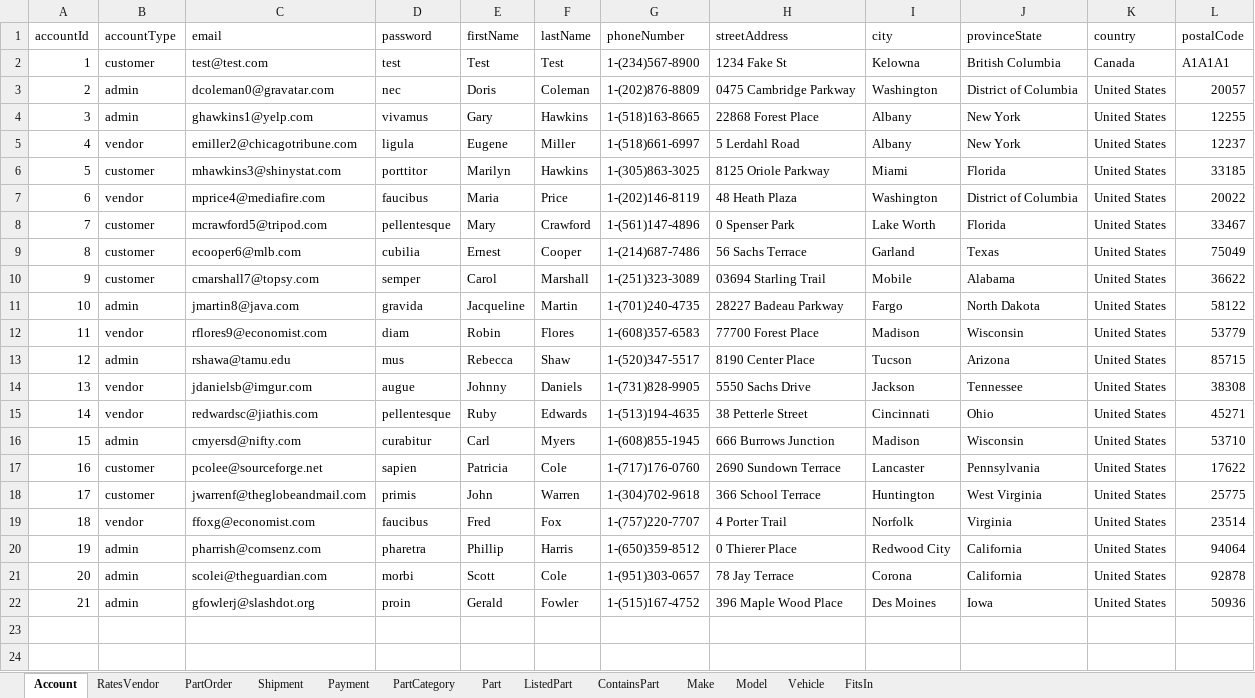
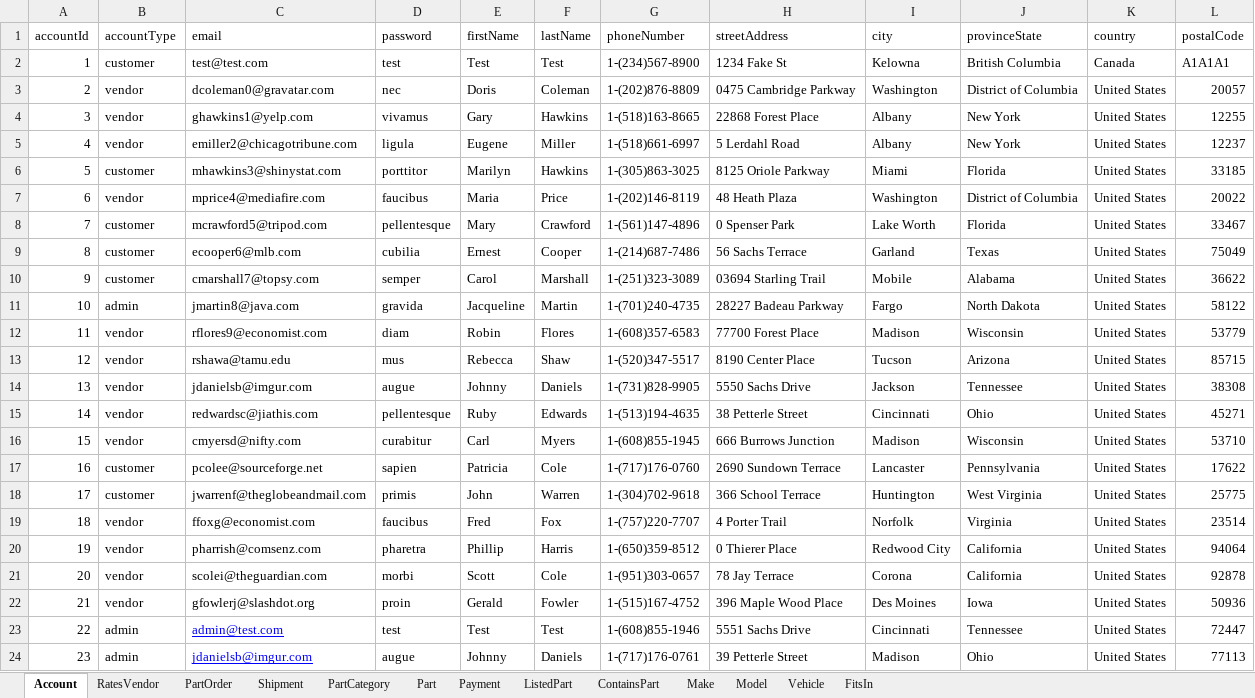
Before and after one commit to swm93/everything-roadster, an Excel workbook: src/data/seed.xlsx, sheet Account, drawn as a sheet; values as stored, in another font and other column widths than the file's, no borders; the diff names each change by its address in the sheet, - before the commit and + after, or states it on an @@ line.

Commit message:
fixed the customer selling parts in seed

```diff
--- a/src/data/seed.xlsx (sheet Account)
+++ b/src/data/seed.xlsx (sheet Account)
@@ sheet tab order changed: Account | RatesVendor | PartOrder | Shipment | PartCategory | Part | Payment | ListedPart | ContainsPart | Make | Model | Vehicle | FitsIn @@
-B3:B4 (accountType): admin
+B3:B4 (accountType): vendor
-B13 (accountType): admin
+B13 (accountType): vendor
-B16 (accountType): admin
+B16 (accountType): vendor
-B20:B22 (accountType): admin
+B20:B22 (accountType): vendor
+row 23: 22 | admin | admin@test.com | test | Test | Test | 1-(608)855-1946 | 5551 Sachs Drive | Cincinnati | Tennessee | United States | 72447
+row 24: 23 | admin | jdanielsb@imgur.com | augue | Johnny | Daniels | 1-(717)176-0761 | 39 Petterle Street | Madison | Ohio | United States | 77113
```
Also changed, not shown: sheet ListedPart, sheet RatesVendor, 1 other file.
